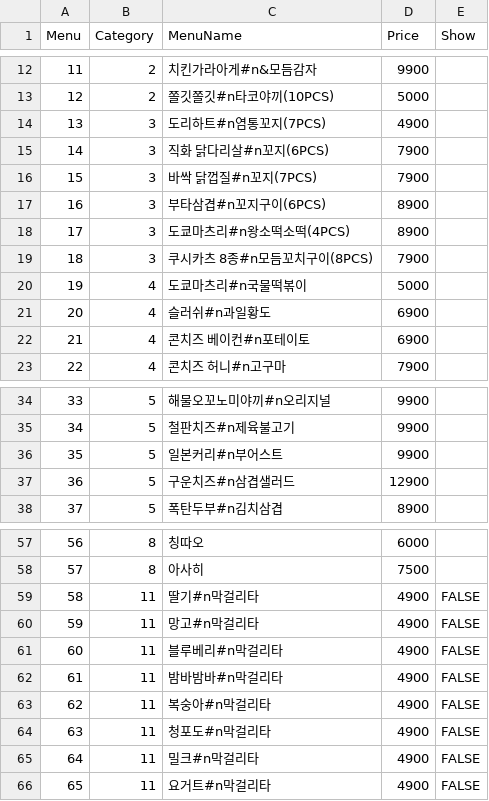
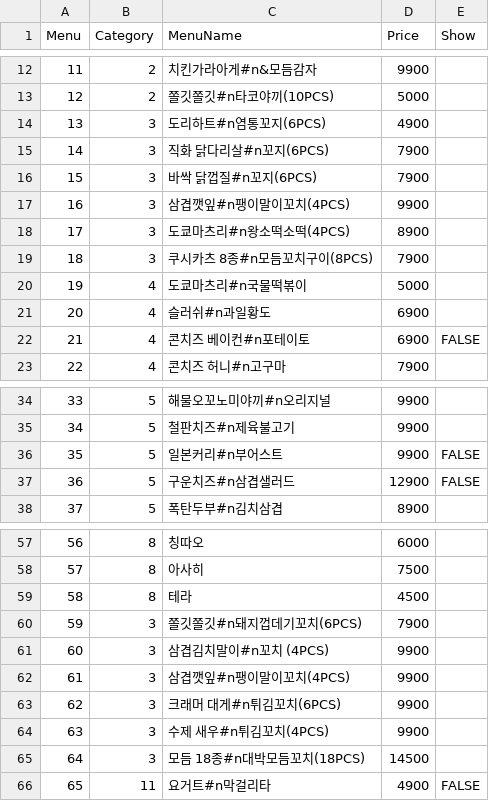
Before and after one commit to cilruat/Tokyolong, a CSV file: SP_Client/Info/Menu.csv, drawn as a sheet; only a part is shown, gaps mark what is left out; the diff covers the shown part only.

```diff
--- a/SP_Client/Info/Menu.csv
+++ b/SP_Client/Info/Menu.csv
@@ -13,6 +13,6 @@
 12,2,쫄깃쫄깃#n타코야끼(10PCS),5000,
-13,3,도리하트#n염통꼬지(7PCS),4900,
+13,3,도리하트#n염통꼬지(6PCS),4900,
 14,3,직화 닭다리살#n꼬지(6PCS),7900,
-15,3,바싹 닭껍질#n꼬지(7PCS),7900,
-16,3,부타삼겹#n꼬지구이(6PCS),8900,
+15,3,바싹 닭껍질#n꼬지(6PCS),7900,
+16,3,삼겹깻잎#n팽이말이꼬치(4PCS),9900,
 17,3,도쿄마츠리#n왕소떡소떡(4PCS),8900,
@@ -21,3 +21,3 @@
 20,4,슬러쉬#n과일황도,6900,
-21,4,콘치즈 베이컨#n포테이토,6900,
+21,4,콘치즈 베이컨#n포테이토,6900,FALSE
 22,4,콘치즈 허니#n고구마,7900,
@@ -35,4 +35,4 @@
 34,5,철판치즈#n제육불고기,9900,
-35,5,일본커리#n부어스트,9900,
-36,5,구운치즈#n삼겹샐러드,12900,
+35,5,일본커리#n부어스트,9900,FALSE
+36,5,구운치즈#n삼겹샐러드,12900,FALSE
 37,5,폭탄두부#n김치삼겹,8900,
@@ -58,9 +58,9 @@
 57,8,아사히,7500,
-58,11,딸기#n막걸리타,4900,FALSE
-59,11,망고#n막걸리타,4900,FALSE
-60,11,블루베리#n막걸리타,4900,FALSE
-61,11,밤바밤바#n막걸리타,4900,FALSE
-62,11,복숭아#n막걸리타,4900,FALSE
-63,11,청포도#n막걸리타,4900,FALSE
-64,11,밀크#n막걸리타,4900,FALSE
+58,8,테라,4500,
+59,3,쫄깃쫄깃#n돼지껍데기꼬치(6PCS),7900,
+60,3,삼겹김치말이#n꼬치 (4PCS),9900,
+61,3,삼겹깻잎#n팽이말이꼬치(4PCS),9900,
+62,3,크래머 대게#n튀김꼬치(6PCS),9900,
+63,3,수제 새우#n튀김꼬치(4PCS),9900,
+64,3,모듬 18종#n대박모듬꼬치(18PCS),14500,
 65,11,요거트#n막걸리타,4900,FALSE
```
Also changed, not shown: 1 edited cell elsewhere in this file, SP_Client/Assets/StreamingAssets/Menu.csv, SP_Client_Android/Assets/StreamingAssets/Menu.csv, 17 other files.
